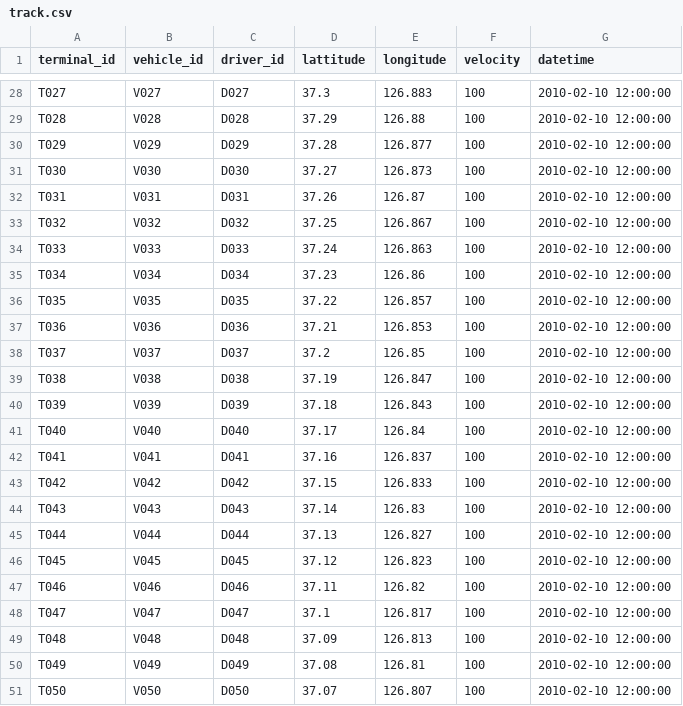
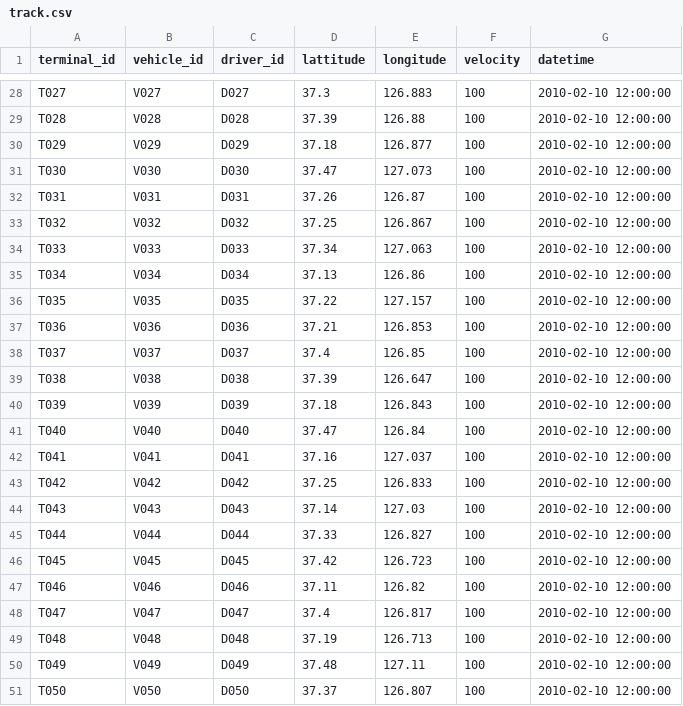
Before and after one commit to heartyoh/green-fleet, a CSV file: green-fleet/war/data/upload/track.csv, drawn as a sheet; only a part is shown, gaps mark what is left out; the diff covers the shown part only; the diff names each change by its address in the sheet, - before the commit and + after, or states it on an @@ line.

```diff
--- a/green-fleet/war/data/upload/track.csv
+++ b/green-fleet/war/data/upload/track.csv
-D29 (lattitude): 37.29
+D29 (lattitude): 37.39
-D30 (lattitude): 37.28
+D30 (lattitude): 37.18
-D31 (lattitude): 37.27
+D31 (lattitude): 37.47
-E31 (longitude): 126.873
+E31 (longitude): 127.073
-D34 (lattitude): 37.24
+D34 (lattitude): 37.34
-E34 (longitude): 126.863
+E34 (longitude): 127.063
-D35 (lattitude): 37.23
+D35 (lattitude): 37.13
-E36 (longitude): 126.857
+E36 (longitude): 127.157
-D38 (lattitude): 37.2
+D38 (lattitude): 37.4
-D39 (lattitude): 37.19
+D39 (lattitude): 37.39
-E39 (longitude): 126.847
+E39 (longitude): 126.647
-D41 (lattitude): 37.17
+D41 (lattitude): 37.47
-E42 (longitude): 126.837
+E42 (longitude): 127.037
-D43 (lattitude): 37.15
+D43 (lattitude): 37.25
-E44 (longitude): 126.83
+E44 (longitude): 127.03
-D45 (lattitude): 37.13
+D45 (lattitude): 37.33
-D46 (lattitude): 37.12
+D46 (lattitude): 37.42
-E46 (longitude): 126.823
+E46 (longitude): 126.723
-D48 (lattitude): 37.1
+D48 (lattitude): 37.4
-D49 (lattitude): 37.09
+D49 (lattitude): 37.19
-E49 (longitude): 126.813
+E49 (longitude): 126.713
-D50 (lattitude): 37.08
+D50 (lattitude): 37.48
-E50 (longitude): 126.81
+E50 (longitude): 127.11
-D51 (lattitude): 37.07
+D51 (lattitude): 37.37
```
Also changed, not shown: 20 edited cells elsewhere in this file, 6 other files.
